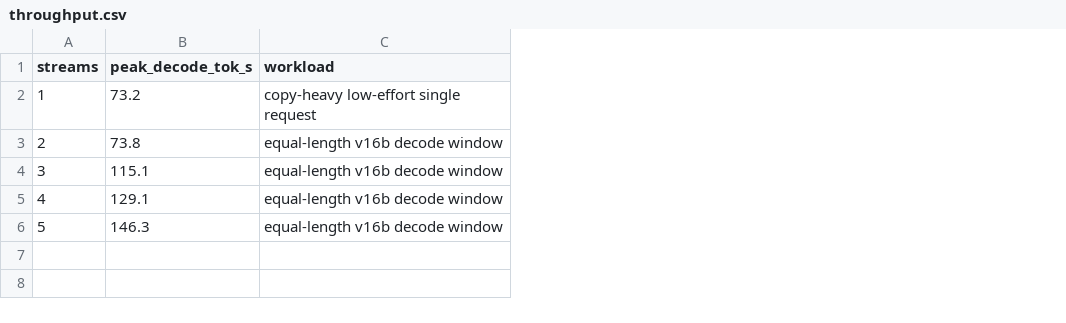
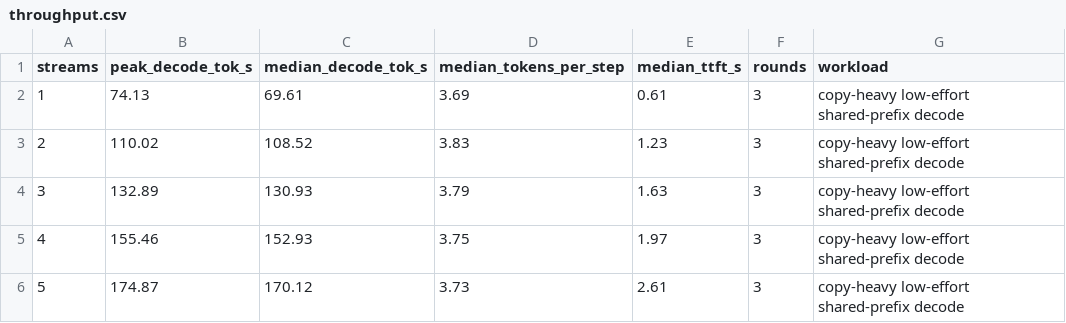
Before and after one commit to Saren-Arterius/qwen3.8-Flash-DGX-AutoRound, a CSV file: docs/results/throughput.csv, drawn as a sheet; addresses are those after the commit; the diff names each change by its address in the sheet, - before the commit and + after, or states it on an @@ line.

Commit message:
Publish unified copy stream measurements and themed charts

```diff
--- a/docs/results/throughput.csv
+++ b/docs/results/throughput.csv
+column C (median_decode_tok_s), rows 2-6: 69.61 | 108.52 | 130.93 | 152.93 | 170.12
+column D (median_tokens_per_step), rows 2-6: 3.69 | 3.83 | 3.79 | 3.75 | 3.73
+column E (median_ttft_s), rows 2-6: 0.61 | 1.23 | 1.63 | 1.97 | 2.61
+column F (rounds), rows 2-6: all 3
-B2 (peak_decode_tok_s): 73.2
+B2 (peak_decode_tok_s): 74.13
-G2 (workload): copy-heavy low-effort single request
+G2 (workload): copy-heavy low-effort shared-prefix decode
-B3 (peak_decode_tok_s): 73.8
+B3 (peak_decode_tok_s): 110.02
-G3:G6 (workload): equal-length v16b decode window
+G3:G6 (workload): copy-heavy low-effort shared-prefix decode
-B4 (peak_decode_tok_s): 115.1
+B4 (peak_decode_tok_s): 132.89
-B5 (peak_decode_tok_s): 129.1
+B5 (peak_decode_tok_s): 155.46
-B6 (peak_decode_tok_s): 146.3
+B6 (peak_decode_tok_s): 174.87
```
Also changed, not shown: 20 other files.
